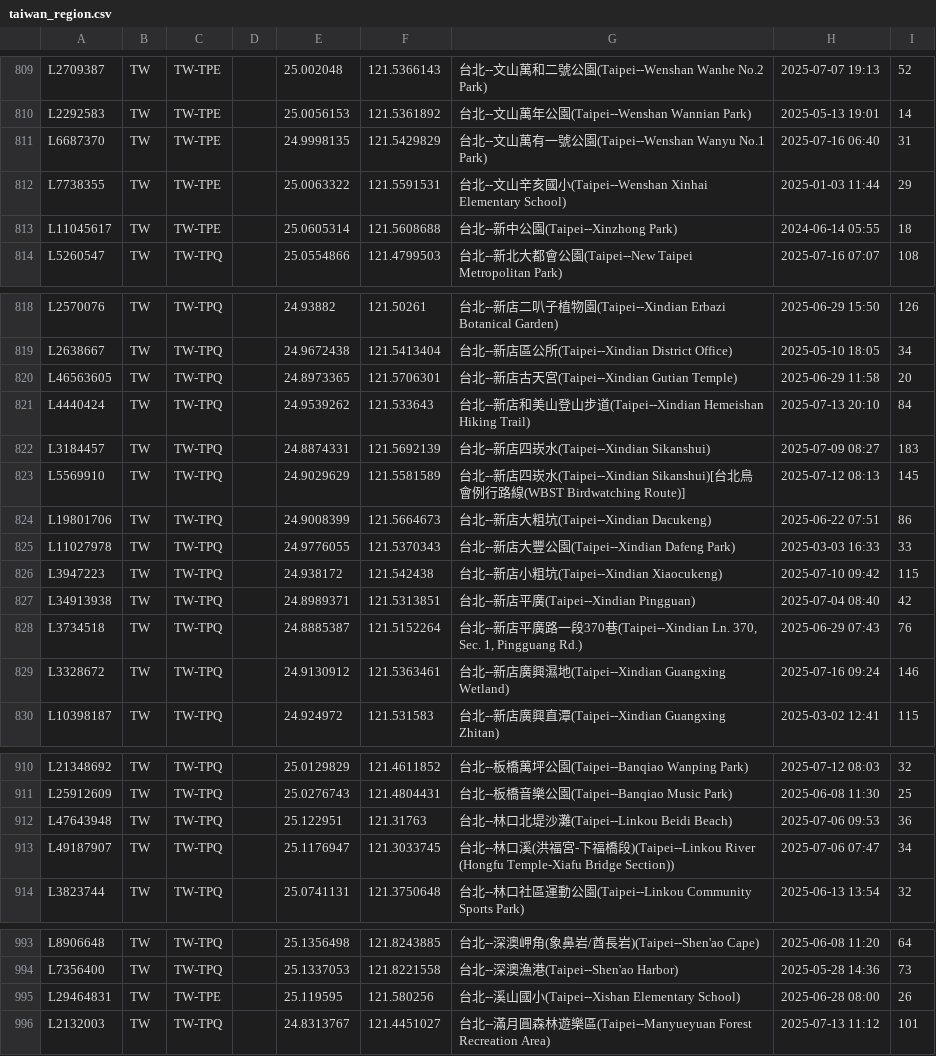
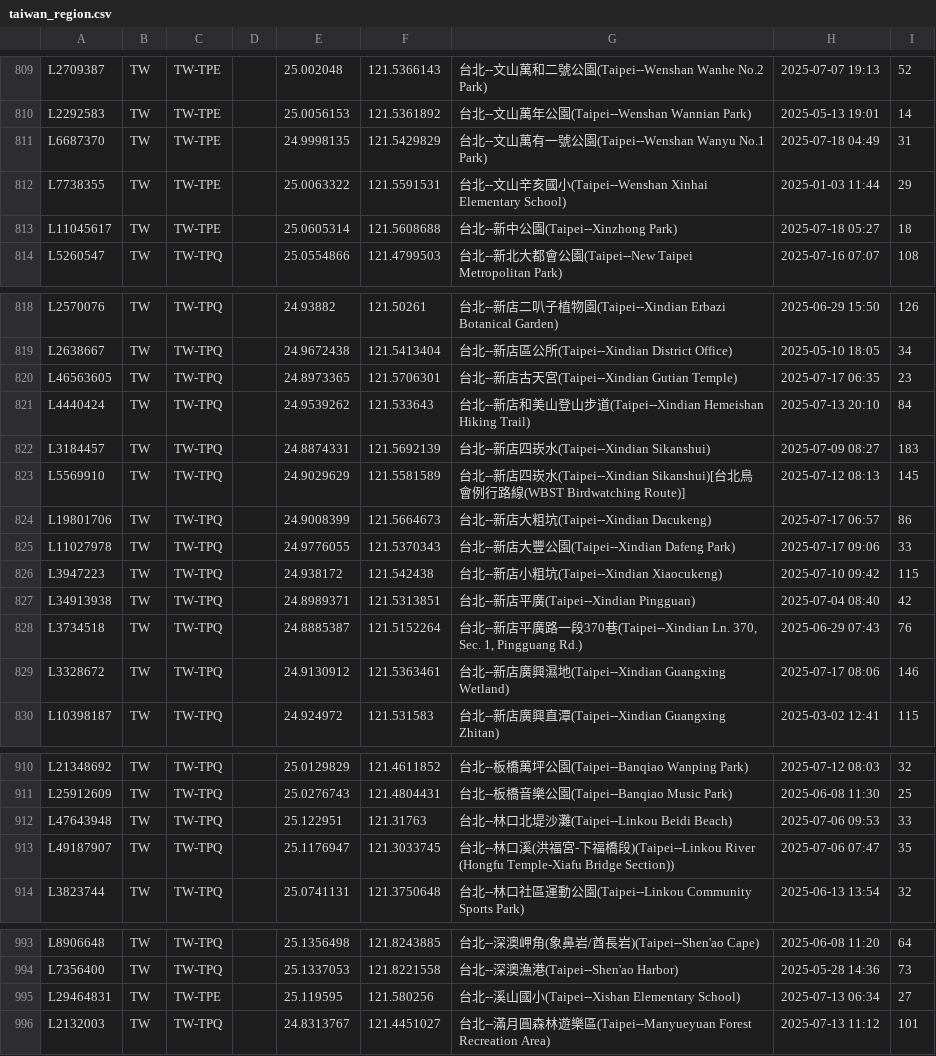
Before and after one commit to siansiansu/ebird-data, a CSV file: csv/taiwan_region.csv, drawn as a sheet; only a part is shown, gaps mark what is left out; the diff covers the shown part only.

Commit message:
Auto update data

```diff
--- a/csv/taiwan_region.csv
+++ b/csv/taiwan_region.csv
@@ -810,5 +810,5 @@ L2709387,TW,TW-TPE,,25.002048,121.5366143,台北--文山萬和二號公園(Taipe
 L2292583,TW,TW-TPE,,25.0056153,121.5361892,台北--文山萬年公園(Taipei--Wenshan Wannian Park),2025-05-13 19:01,14
-L6687370,TW,TW-TPE,,24.9998135,121.5429829,台北--文山萬有一號公園(Taipei--Wenshan Wanyu No.1 Park),2025-07-16 06:40,31
+L6687370,TW,TW-TPE,,24.9998135,121.5429829,台北--文山萬有一號公園(Taipei--Wenshan Wanyu No.1 Park),2025-07-18 04:49,31
 L7738355,TW,TW-TPE,,25.0063322,121.5591531,台北--文山辛亥國小(Taipei--Wenshan Xinhai Elementary School),2025-01-03 11:44,29
-L11045617,TW,TW-TPE,,25.0605314,121.5608688,台北--新中公園(Taipei--Xinzhong Park),2024-06-14 05:55,18
+L11045617,TW,TW-TPE,,25.0605314,121.5608688,台北--新中公園(Taipei--Xinzhong Park),2025-07-18 05:27,18
 L5260547,TW,TW-TPQ,,25.0554866,121.4799503,台北--新北大都會公園(Taipei--New Taipei Metropolitan Park),2025-07-16 07:07,108
@@ -819,3 +819,3 @@ L2570076,TW,TW-TPQ,,24.93882,121.50261,台北--新店二叭子植物園(Taipei--
 L2638667,TW,TW-TPQ,,24.9672438,121.5413404,台北--新店區公所(Taipei--Xindian District Office),2025-05-10 18:05,34
-L46563605,TW,TW-TPQ,,24.8973365,121.5706301,台北--新店古天宮(Taipei--Xindian Gutian Temple),2025-06-29 11:58,20
+L46563605,TW,TW-TPQ,,24.8973365,121.5706301,台北--新店古天宮(Taipei--Xindian Gutian Temple),2025-07-17 06:35,23
 L4440424,TW,TW-TPQ,,24.9539262,121.533643,台北--新店和美山登山步道(Taipei--Xindian Hemeishan Hiking Trail),2025-07-13 20:10,84
@@ -823,4 +823,4 @@ L3184457,TW,TW-TPQ,,24.8874331,121.5692139,台北--新店四崁水(Taipei--Xindi
 L5569910,TW,TW-TPQ,,24.9029629,121.5581589,台北--新店四崁水(Taipei--Xindian Sikanshui)[台北鳥會例行路線(WBST Birdwatching Route)],2025-07-12 08:13,145
-L19801706,TW,TW-TPQ,,24.9008399,121.5664673,台北--新店大粗坑(Taipei--Xindian Dacukeng),2025-06-22 07:51,86
-L11027978,TW,TW-TPQ,,24.9776055,121.5370343,台北--新店大豐公園(Taipei--Xindian Dafeng Park),2025-03-03 16:33,33
+L19801706,TW,TW-TPQ,,24.9008399,121.5664673,台北--新店大粗坑(Taipei--Xindian Dacukeng),2025-07-17 06:57,86
+L11027978,TW,TW-TPQ,,24.9776055,121.5370343,台北--新店大豐公園(Taipei--Xindian Dafeng Park),2025-07-17 09:06,33
 L3947223,TW,TW-TPQ,,24.938172,121.542438,台北--新店小粗坑(Taipei--Xindian Xiaocukeng),2025-07-10 09:42,115
@@ -828,3 +828,3 @@ L34913938,TW,TW-TPQ,,24.8989371,121.5313851,台北--新店平廣(Taipei--Xindian
 L3734518,TW,TW-TPQ,,24.8885387,121.5152264,"台北--新店平廣路一段370巷(Taipei--Xindian Ln. 370, Sec. 1, Pingguang Rd.)",2025-06-29 07:43,76
-L3328672,TW,TW-TPQ,,24.9130912,121.5363461,台北--新店廣興濕地(Taipei--Xindian Guangxing Wetland),2025-07-16 09:24,146
+L3328672,TW,TW-TPQ,,24.9130912,121.5363461,台北--新店廣興濕地(Taipei--Xindian Guangxing Wetland),2025-07-17 08:06,146
 L10398187,TW,TW-TPQ,,24.924972,121.531583,台北--新店廣興直潭(Taipei--Xindian Guangxing Zhitan),2025-03-02 12:41,115
@@ -911,4 +911,4 @@ L21348692,TW,TW-TPQ,,25.0129829,121.4611852,台北--板橋萬坪公園(Taipei--B
 L25912609,TW,TW-TPQ,,25.0276743,121.4804431,台北--板橋音樂公園(Taipei--Banqiao Music Park),2025-06-08 11:30,25
-L47643948,TW,TW-TPQ,,25.122951,121.31763,台北--林口北堤沙灘(Taipei--Linkou Beidi Beach),2025-07-06 09:53,36
-L49187907,TW,TW-TPQ,,25.1176947,121.3033745,台北--林口溪(洪福宮-下福橋段)(Taipei--Linkou River (Hongfu Temple-Xiafu Bridge Section)),2025-07-06 07:47,34
+L47643948,TW,TW-TPQ,,25.122951,121.31763,台北--林口北堤沙灘(Taipei--Linkou Beidi Beach),2025-07-06 09:53,33
+L49187907,TW,TW-TPQ,,25.1176947,121.3033745,台北--林口溪(洪福宮-下福橋段)(Taipei--Linkou River (Hongfu Temple-Xiafu Bridge Section)),2025-07-06 07:47,35
 L3823744,TW,TW-TPQ,,25.0741131,121.3750648,台北--林口社區運動公園(Taipei--Linkou Community Sports Park),2025-06-13 13:54,32
@@ -994,3 +994,3 @@ L8906648,TW,TW-TPQ,,25.1356498,121.8243885,台北--深澳岬角(象鼻岩/酋長
 L7356400,TW,TW-TPQ,,25.1337053,121.8221558,台北--深澳漁港(Taipei--Shen'ao Harbor),2025-05-28 14:36,73
-L29464831,TW,TW-TPE,,25.119595,121.580256,台北--溪山國小(Taipei--Xishan Elementary School),2025-06-28 08:00,26
+L29464831,TW,TW-TPE,,25.119595,121.580256,台北--溪山國小(Taipei--Xishan Elementary School),2025-07-13 06:34,27
 L2132003,TW,TW-TPQ,,24.8313767,121.4451027,台北--滿月圓森林遊樂區(Taipei--Manyueyuan Forest Recreation Area),2025-07-13 11:12,101
```
Also changed, not shown: 67 edited cells elsewhere in this file, 7 other files.
